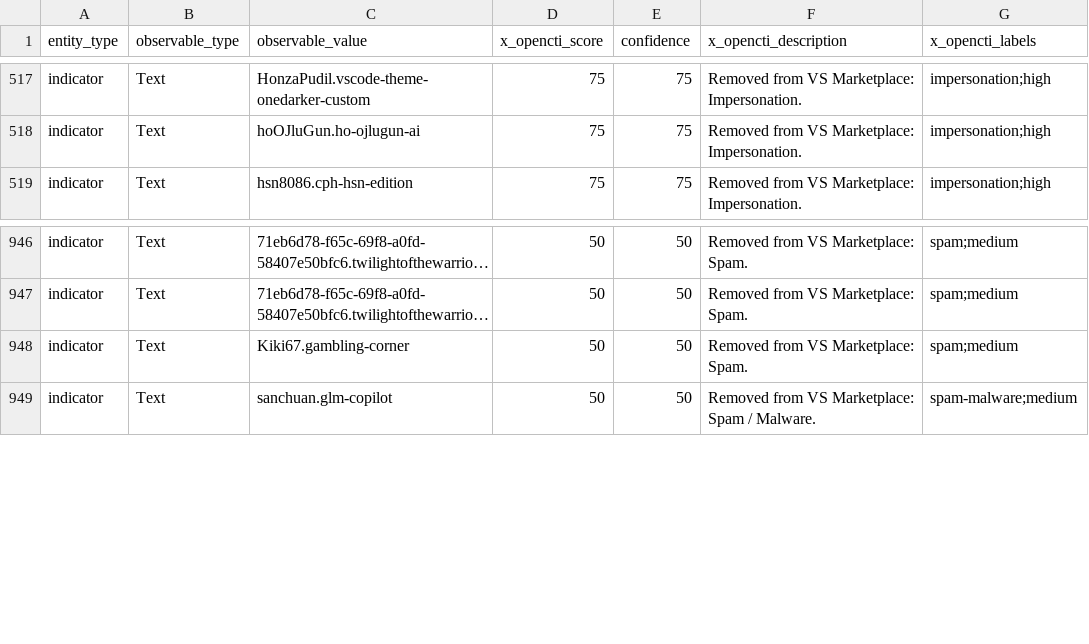
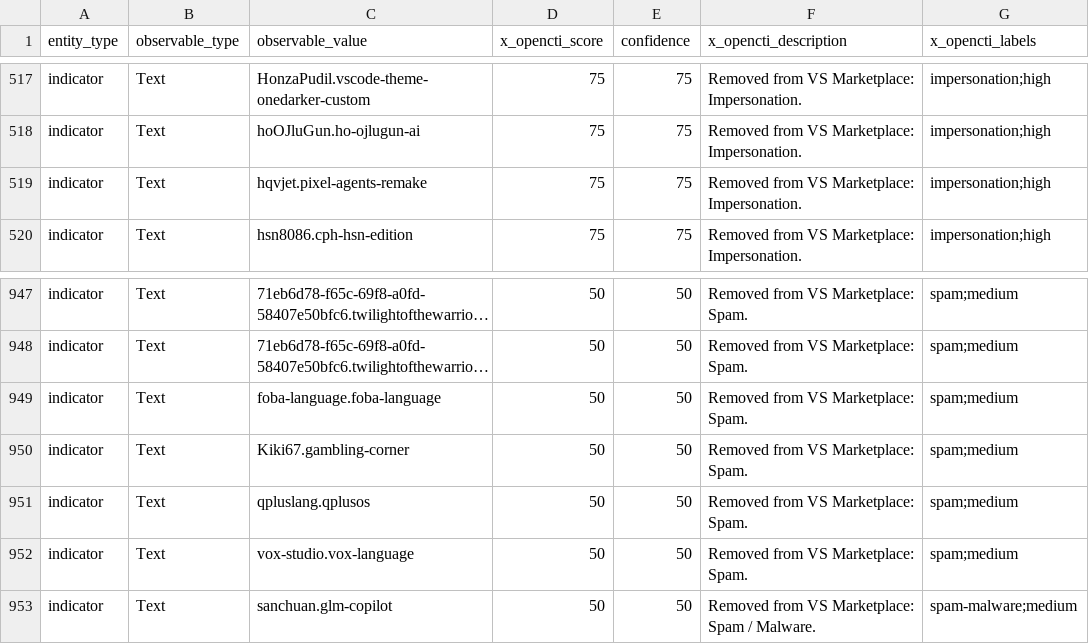
Before and after one commit to vsxsentry/vsxsentry.github.io, a CSV file: feeds/vsxsentry_opencti_import.csv, drawn as a sheet; only a part is shown, gaps mark what is left out; long unchanged cells end in …; the diff names each change by its address in the sheet, - before the commit and + after, or states it on an @@ line.

```diff
--- a/feeds/vsxsentry_opencti_import.csv
+++ b/feeds/vsxsentry_opencti_import.csv
+row 519: indicator | Text | hqvjet.pixel-agents-remake | 75 | 75 | Removed from VS Marketplace: Impersonation. | impersonation;high
+row 949: indicator | Text | foba-language.foba-language | 50 | 50 | Removed from VS Marketplace: Spam. | spam;medium
+row 951: indicator | Text | qpluslang.qplusos | 50 | 50 | Removed from VS Marketplace: Spam. | spam;medium
+row 952: indicator | Text | vox-studio.vox-language | 50 | 50 | Removed from VS Marketplace: Spam. | spam;medium
```
Also changed, not shown: feeds/vsxsentry_feed.csv, feeds/vsxsentry_malicious_feed.csv, 13 other files.
